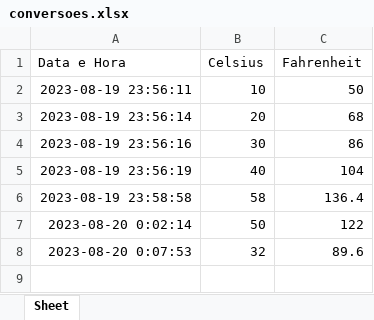
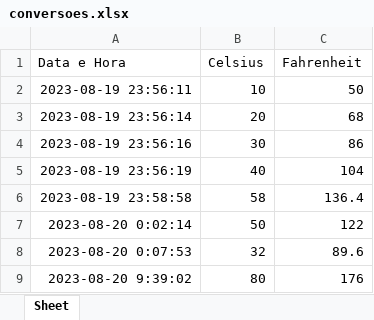
Before and after one commit to GuilhermeHRS/python_classes, an Excel workbook: projects/conversoes.xlsx, sheet Sheet, drawn as a sheet; values as stored, in another font and other column widths than the file's, no borders; the diff names each change by its address in the sheet, - before the commit and + after, or states it on an @@ line.

```diff
--- a/projects/conversoes.xlsx (sheet Sheet)
+++ b/projects/conversoes.xlsx (sheet Sheet)
+row 9: 2023-08-20 9:39:02 | 80 | 176
```
Also changed, not shown: 1 other file.
